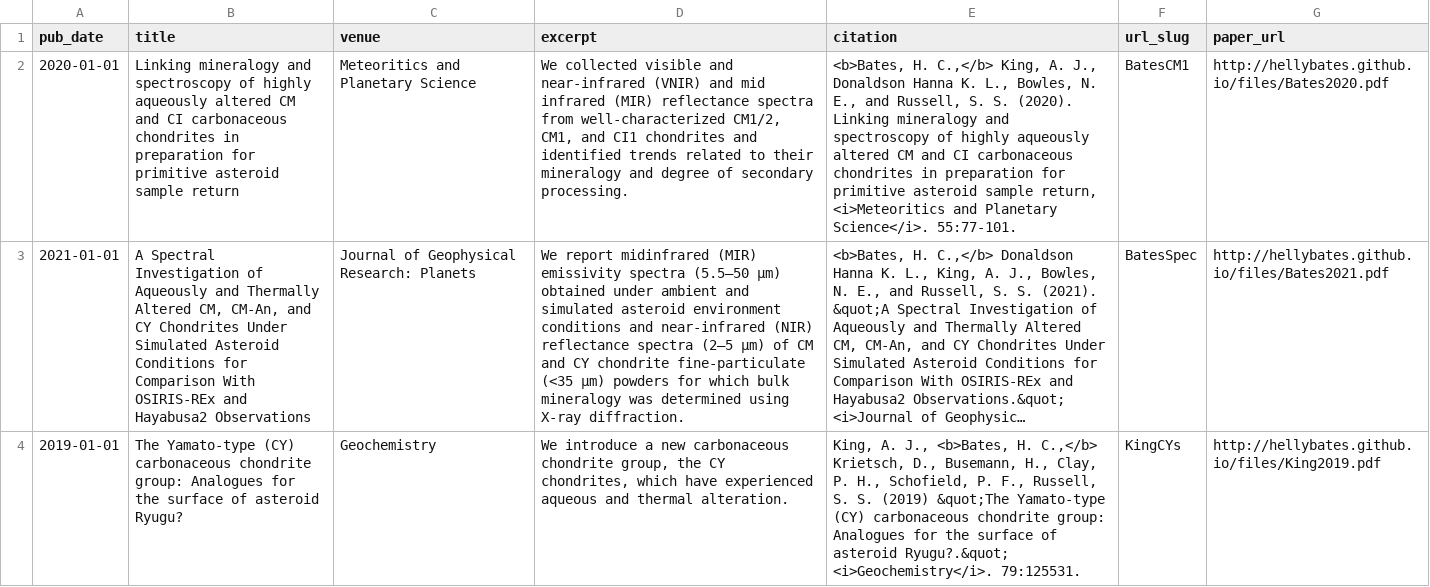
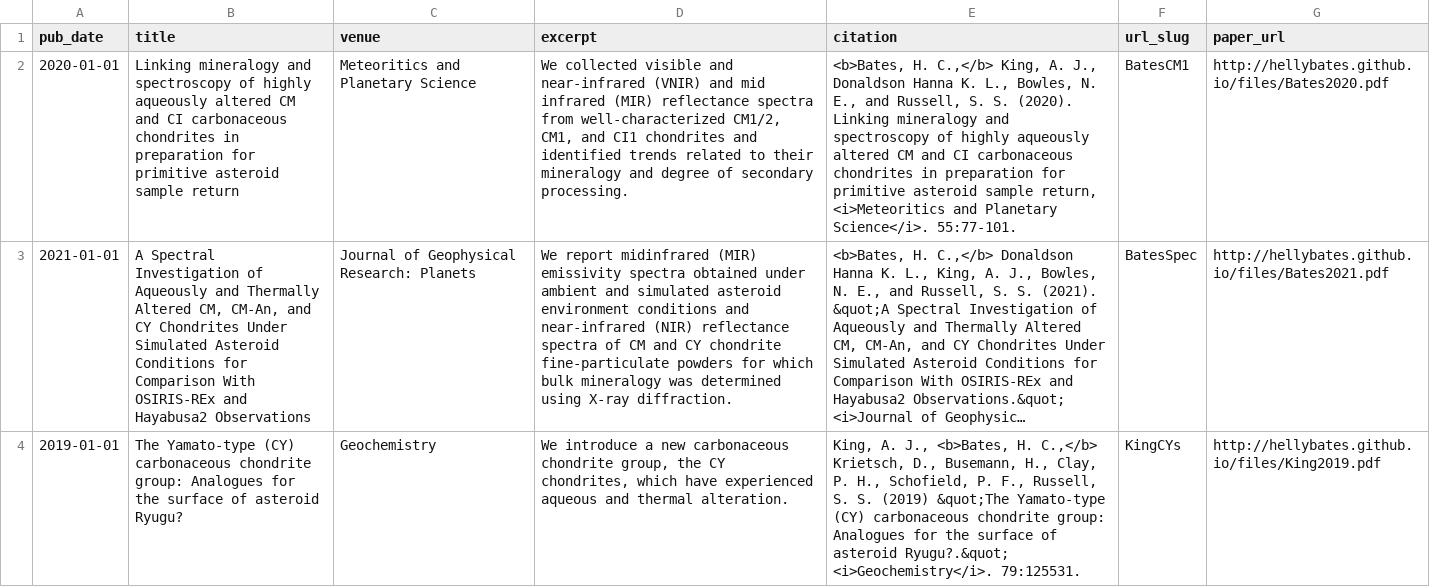
Before and after one commit to hellybates/hellybates.github.io, a TSV file: markdown_generator/publications.tsv, drawn as a sheet; long unchanged cells end in …; the diff names each change by its address in the sheet, - before the commit and + after, or states it on an @@ line.

```diff
--- a/markdown_generator/publications.tsv
+++ b/markdown_generator/publications.tsv
-D3 (excerpt): …emissivity spectra (5.5–50 µm) obtained under ambient and simulated asteroid environment conditions and near-infrared (NIR) reflectance spectra (2–5 µm) of CM and CY chondrite fine-particulate (<35 µm) powders for…
+D3 (excerpt): …emissivity spectra obtained under ambient and simulated asteroid environment conditions and near-infrared (NIR) reflectance spectra of CM and CY chondrite fine-particulate powders for…
```
Also changed, not shown: 1 other file.
